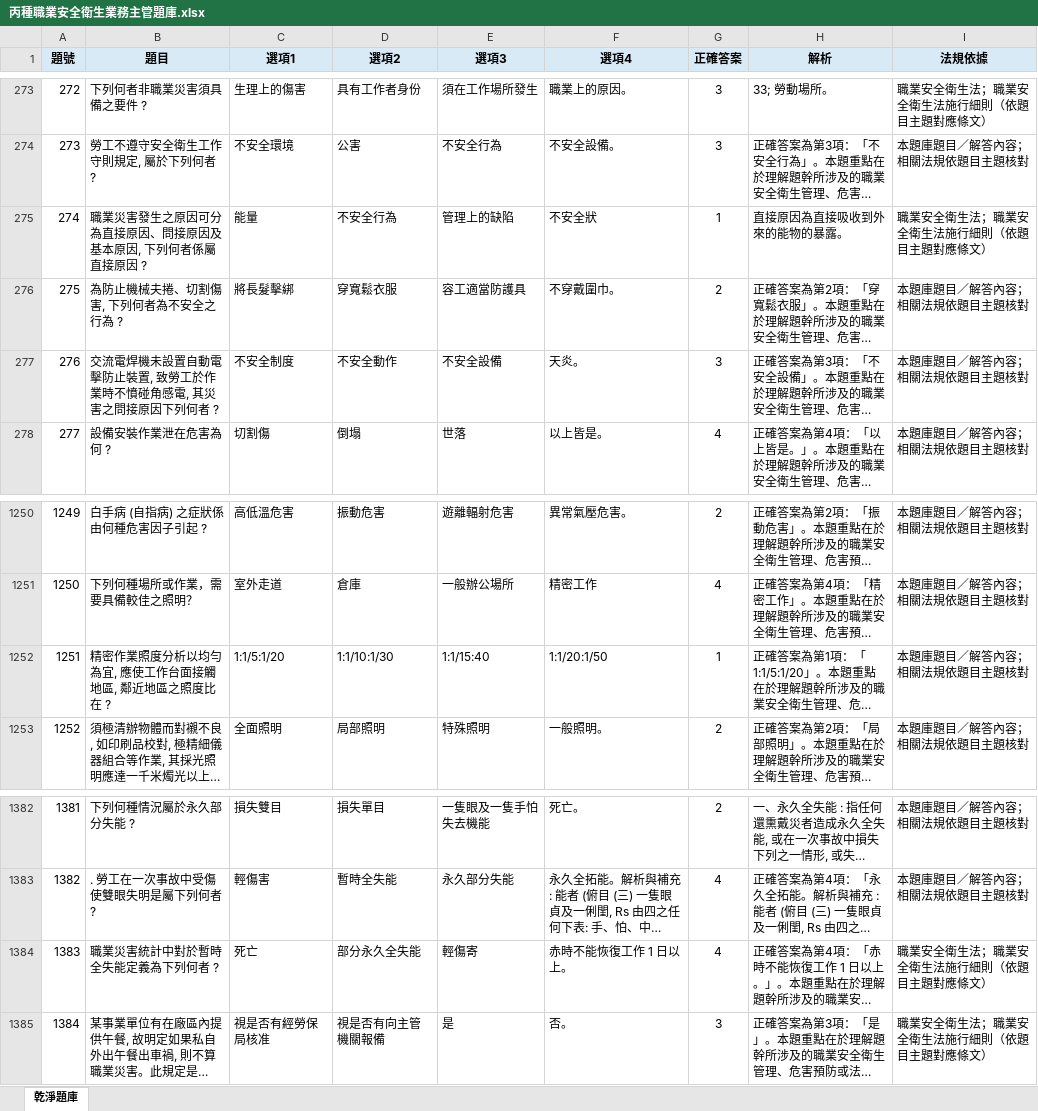
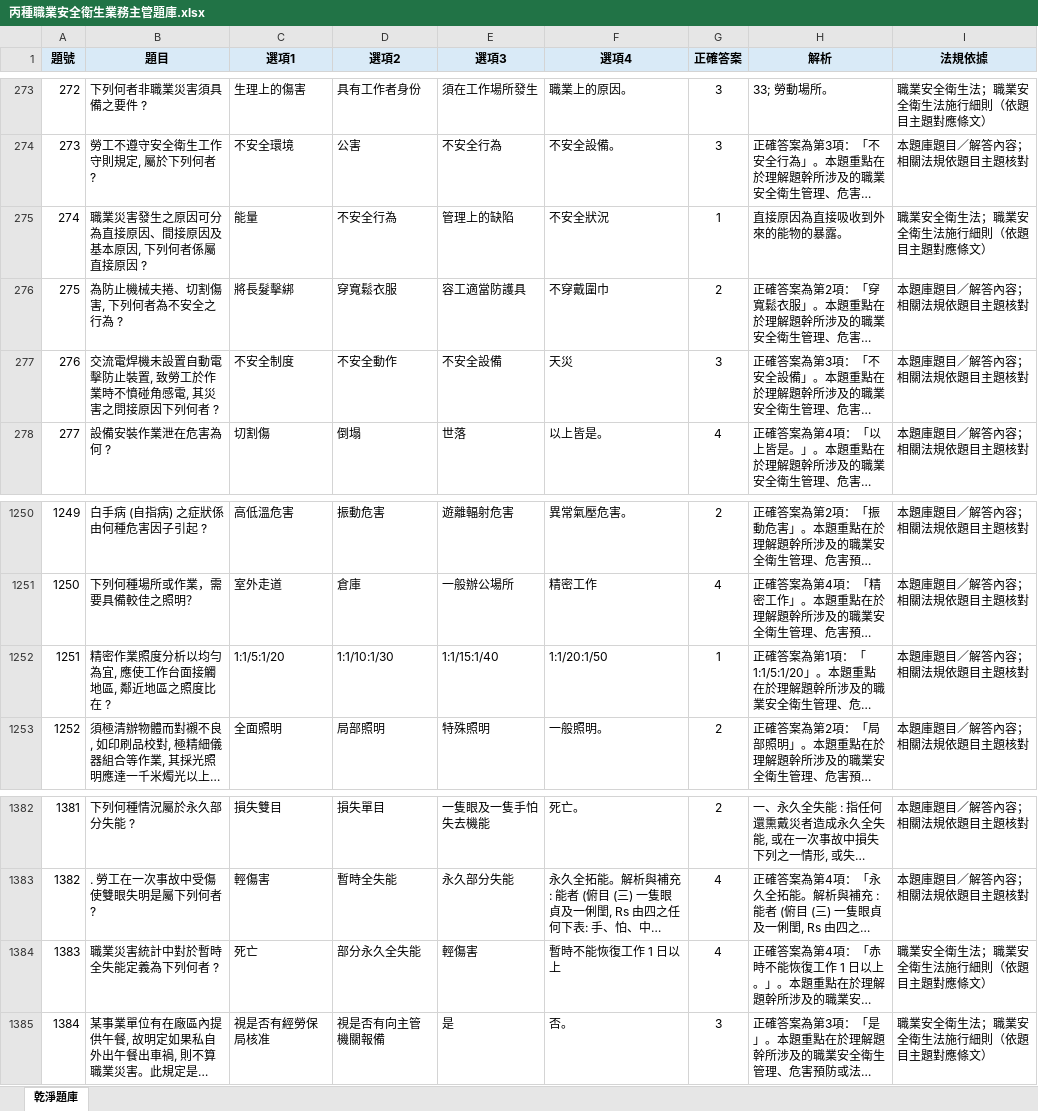
Before and after one commit to drher/drher.github.io, an Excel workbook: salf/丙種職業安全衛生業務主管題庫.xlsx, sheet 乾淨題庫, drawn as a sheet; only a part is shown, gaps mark what is left out; long unchanged cells end in …; values as stored, in another font and other column widths than the file's, no borders; the diff names each change by its address in the sheet, - before the commit and + after, or states it on an @@ line.

Commit message:
dfs

```diff
--- a/salf/丙種職業安全衛生業務主管題庫.xlsx (sheet 乾淨題庫)
+++ b/salf/丙種職業安全衛生業務主管題庫.xlsx (sheet 乾淨題庫)
-B275 (題目): 職業災害發生之原因可分為直接原因、問接原因及基本原因, 下列何者係屬直接原因 ?
+B275 (題目): 職業災害發生之原因可分為直接原因、間接原因及基本原因, 下列何者係屬直接原因 ?
-F275 (選項4): 不安全狀
+F275 (選項4): 不安全狀況
-F276 (選項4): 不穿戴圍巾。
+F276 (選項4): 不穿戴圍巾
-F277 (選項4): 天炎。
+F277 (選項4): 天災
-E1252 (選項3): 1:1/15:40
+E1252 (選項3): 1:1/15:1/40
-E1384 (選項3): 輕傷寄
+E1384 (選項3): 輕傷害
-F1384 (選項4): 赤時不能恢復工作 1 日以上。
+F1384 (選項4): 暫時不能恢復工作 1 日以上
```
